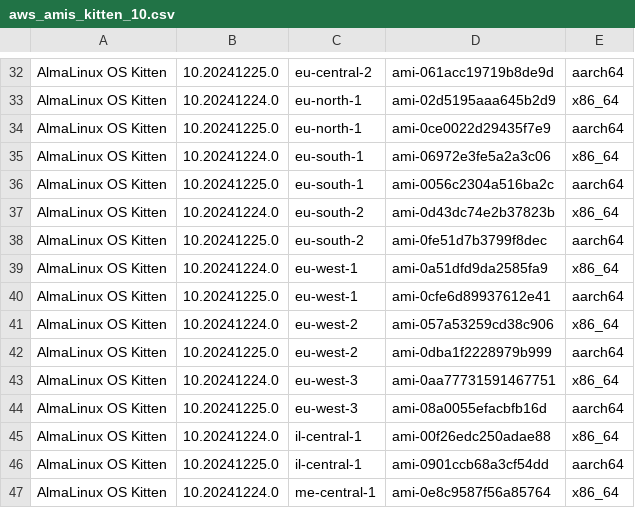
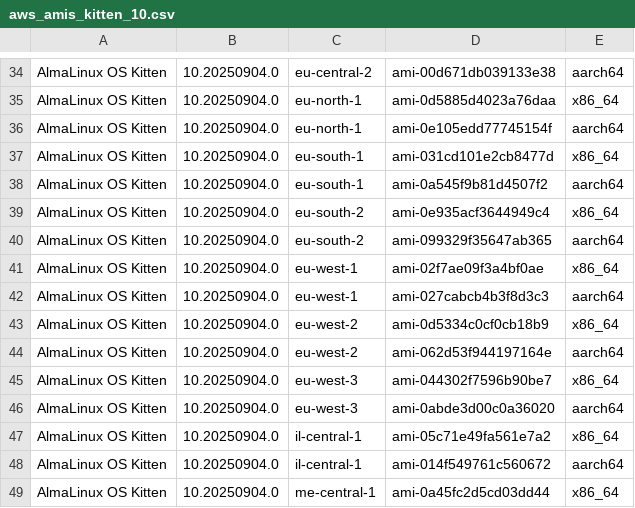
Before and after one commit to AlmaLinux/wiki, a CSV file: docs/.vuepress/public/ci-data/aws_amis_kitten_10.csv, drawn as a sheet; only a part is shown, gaps mark what is left out; the diff covers the shown part only.

```diff
--- a/docs/.vuepress/public/ci-data/aws_amis_kitten_10.csv
+++ b/docs/.vuepress/public/ci-data/aws_amis_kitten_10.csv
@@ -32,16 +34,16 @@
-"AlmaLinux OS Kitten","10.20241225.0","eu-central-2","ami-061acc19719b8de9d","aarch64"
-"AlmaLinux OS Kitten","10.20241224.0","eu-north-1","ami-02d5195aaa645b2d9","x86_64"
-"AlmaLinux OS Kitten","10.20241225.0","eu-north-1","ami-0ce0022d29435f7e9","aarch64"
-"AlmaLinux OS Kitten","10.20241224.0","eu-south-1","ami-06972e3fe5a2a3c06","x86_64"
-"AlmaLinux OS Kitten","10.20241225.0","eu-south-1","ami-0056c2304a516ba2c","aarch64"
-"AlmaLinux OS Kitten","10.20241224.0","eu-south-2","ami-0d43dc74e2b37823b","x86_64"
-"AlmaLinux OS Kitten","10.20241225.0","eu-south-2","ami-0fe51d7b3799f8dec","aarch64"
-"AlmaLinux OS Kitten","10.20241224.0","eu-west-1","ami-0a51dfd9da2585fa9","x86_64"
-"AlmaLinux OS Kitten","10.20241225.0","eu-west-1","ami-0cfe6d89937612e41","aarch64"
-"AlmaLinux OS Kitten","10.20241224.0","eu-west-2","ami-057a53259cd38c906","x86_64"
-"AlmaLinux OS Kitten","10.20241225.0","eu-west-2","ami-0dba1f2228979b999","aarch64"
-"AlmaLinux OS Kitten","10.20241224.0","eu-west-3","ami-0aa77731591467751","x86_64"
-"AlmaLinux OS Kitten","10.20241225.0","eu-west-3","ami-08a0055efacbfb16d","aarch64"
-"AlmaLinux OS Kitten","10.20241224.0","il-central-1","ami-00f26edc250adae88","x86_64"
-"AlmaLinux OS Kitten","10.20241225.0","il-central-1","ami-0901ccb68a3cf54dd","aarch64"
-"AlmaLinux OS Kitten","10.20241224.0","me-central-1","ami-0e8c9587f56a85764","x86_64"
+"AlmaLinux OS Kitten","10.20250904.0","eu-central-2","ami-00d671db039133e38","aarch64"
+"AlmaLinux OS Kitten","10.20250904.0","eu-north-1","ami-0d5885d4023a76daa","x86_64"
+"AlmaLinux OS Kitten","10.20250904.0","eu-north-1","ami-0e105edd77745154f","aarch64"
+"AlmaLinux OS Kitten","10.20250904.0","eu-south-1","ami-031cd101e2cb8477d","x86_64"
+"AlmaLinux OS Kitten","10.20250904.0","eu-south-1","ami-0a545f9b81d4507f2","aarch64"
+"AlmaLinux OS Kitten","10.20250904.0","eu-south-2","ami-0e935acf3644949c4","x86_64"
+"AlmaLinux OS Kitten","10.20250904.0","eu-south-2","ami-099329f35647ab365","aarch64"
+"AlmaLinux OS Kitten","10.20250904.0","eu-west-1","ami-02f7ae09f3a4bf0ae","x86_64"
+"AlmaLinux OS Kitten","10.20250904.0","eu-west-1","ami-027cabcb4b3f8d3c3","aarch64"
+"AlmaLinux OS Kitten","10.20250904.0","eu-west-2","ami-0d5334c0cf0cb18b9","x86_64"
+"AlmaLinux OS Kitten","10.20250904.0","eu-west-2","ami-062d53f944197164e","aarch64"
+"AlmaLinux OS Kitten","10.20250904.0","eu-west-3","ami-044302f7596b90be7","x86_64"
+"AlmaLinux OS Kitten","10.20250904.0","eu-west-3","ami-0abde3d00c0a36020","aarch64"
+"AlmaLinux OS Kitten","10.20250904.0","il-central-1","ami-05c71e49fa561e7a2","x86_64"
+"AlmaLinux OS Kitten","10.20250904.0","il-central-1","ami-014f549761c560672","aarch64"
+"AlmaLinux OS Kitten","10.20250904.0","me-central-1","ami-0a45fc2d5cd03dd44","x86_64"
```
Also changed, not shown: 4 added rows and 88 edited cells elsewhere in this file, 1 other file.
